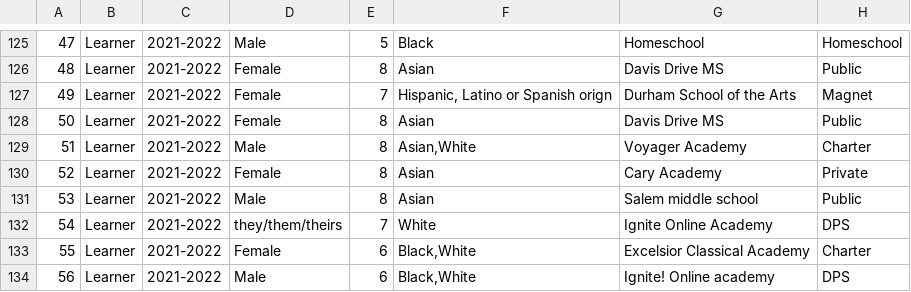
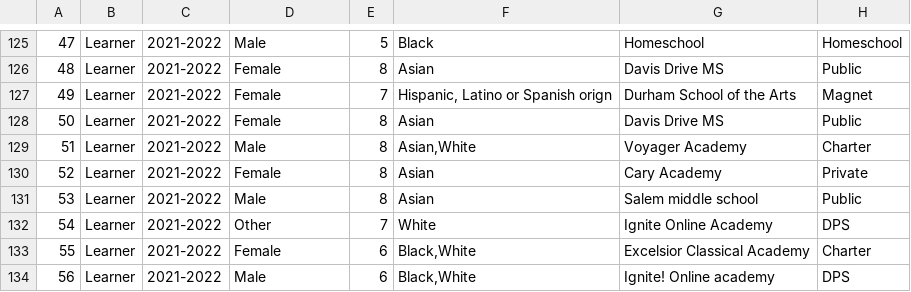
Before and after one commit to alanqiao6/Data-Plus, a CSV file: 50_score_datasets/final_gui_dataset.csv, drawn as a sheet; only a part is shown, gaps mark what is left out; the diff covers the shown part only; the diff names each change by its address in the sheet, - before the commit and + after, or states it on an @@ line.

```diff
--- a/50_score_datasets/final_gui_dataset.csv
+++ b/50_score_datasets/final_gui_dataset.csv
-D132: they/them/theirs
+D132: Other
```
Also changed, not shown: 37 edited cells elsewhere in this file, 2 other files.
